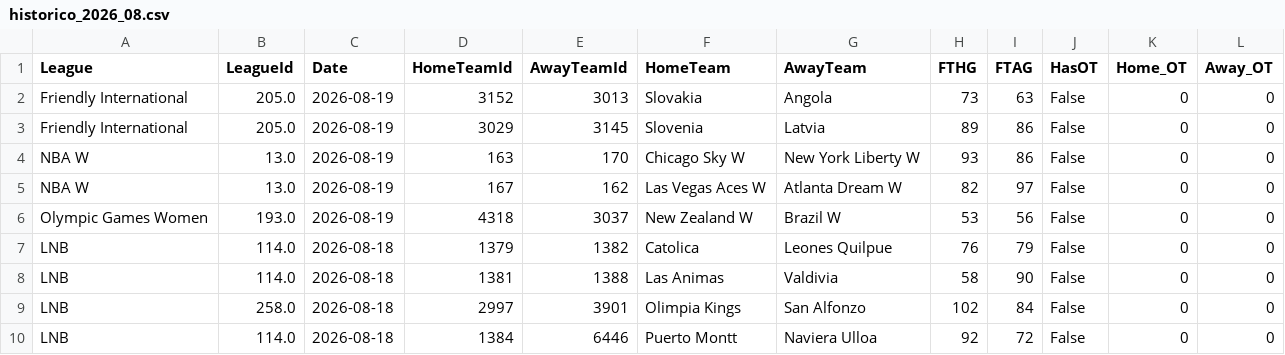
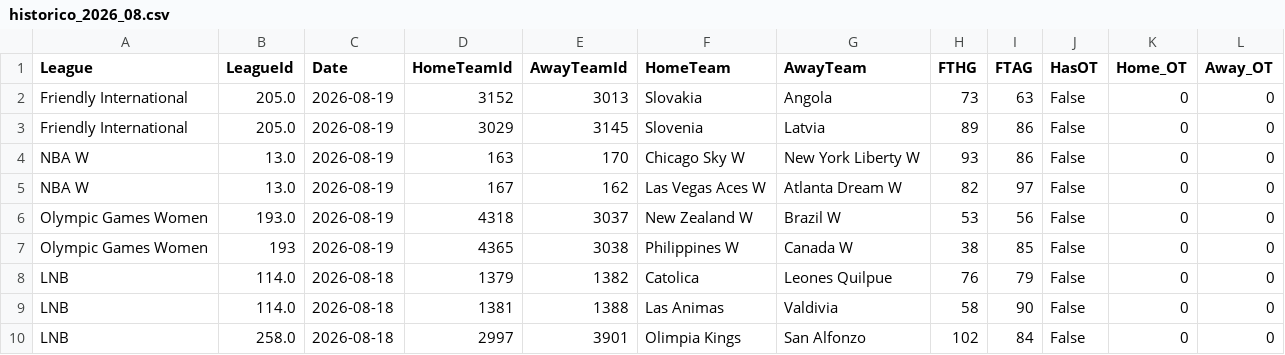
Before and after one commit to MatiasEspildora/pulpo-paul-bot, a CSV file: historico_mensual/basketball/historico_2026_08.csv, drawn as a sheet; only a part is shown; the shorter side is filled out with more unchanged rows; the diff names each change by its address in the sheet, - before the commit and + after, or states it on an @@ line.

```diff
--- a/historico_mensual/basketball/historico_2026_08.csv
+++ b/historico_mensual/basketball/historico_2026_08.csv
+row 7: Olympic Games Women | 193 | 2026-08-19 | 4365 | 3038 | Philippines W | Canada W | 38 | 85 | False | 0 | 0
```
Also changed, not shown: historico_mensual/football/historico_2026_08.csv, 3 other files.
